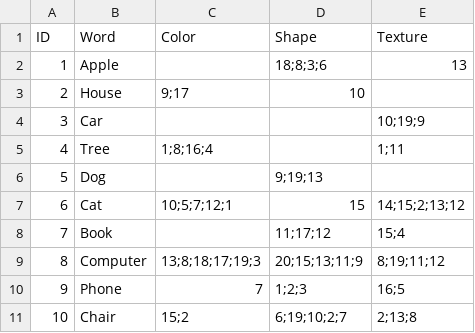
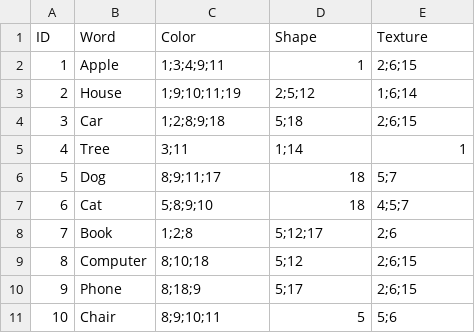
Before and after one commit to crothen/neural-net-builder, a CSV file: concepts/training_data_short.csv, drawn as a sheet; only a part is shown; the diff covers the shown part only.

```diff
--- a/concepts/training_data_short.csv
+++ b/concepts/training_data_short.csv
@@ -1,11 +1,11 @@
 ID,Word,Color,Shape,Texture
-1,Apple,,18;8;3;6,13
-2,House,9;17,10,
-3,Car,,,10;19;9
-4,Tree,1;8;16;4,,1;11
-5,Dog,,9;19;13,
-6,Cat,10;5;7;12;1,15,14;15;2;13;12
-7,Book,,11;17;12,15;4
-8,Computer,13;8;18;17;19;3,20;15;13;11;9,8;19;11;12
-9,Phone,7,1;2;3,16;5
-10,Chair,15;2,6;19;10;2;7,2;13;8
+1,Apple,1;3;4;9;11,1,2;6;15
+2,House,1;9;10;11;19,2;5;12,1;6;14
+3,Car,1;2;8;9;18,5;18,2;6;15
+4,Tree,3;11,1;14,1
+5,Dog,8;9;11;17,18,5;7
+6,Cat,5;8;9;10,18,4;5;7
+7,Book,1;2;8,5;12;17,2;6
+8,Computer,8;10;18,5;12,2;6;15
+9,Phone,8;18;9,5;17,2;6;15
+10,Chair,8;9;10;11,5,5;6
```
Also changed, not shown: 119 edited cells elsewhere in this file, concepts/shape_short.csv, 11 other files.
